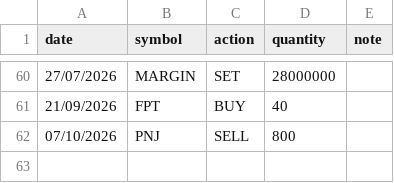
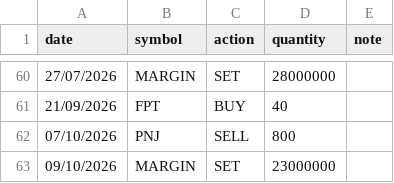
Before and after one commit to nhavan110/P, a CSV file: data/transactions.csv, drawn as a sheet; only a part is shown, gaps mark what is left out.

Commit message:
Add new transaction entry for MARGIN on 09/10/2026

```diff
--- a/data/transactions.csv
+++ b/data/transactions.csv
@@ -62 +62,2 @@ date,symbol,action,quantity,note
 07/10/2026,PNJ,SELL,800
+09/10/2026,MARGIN,SET,23000000,
```
